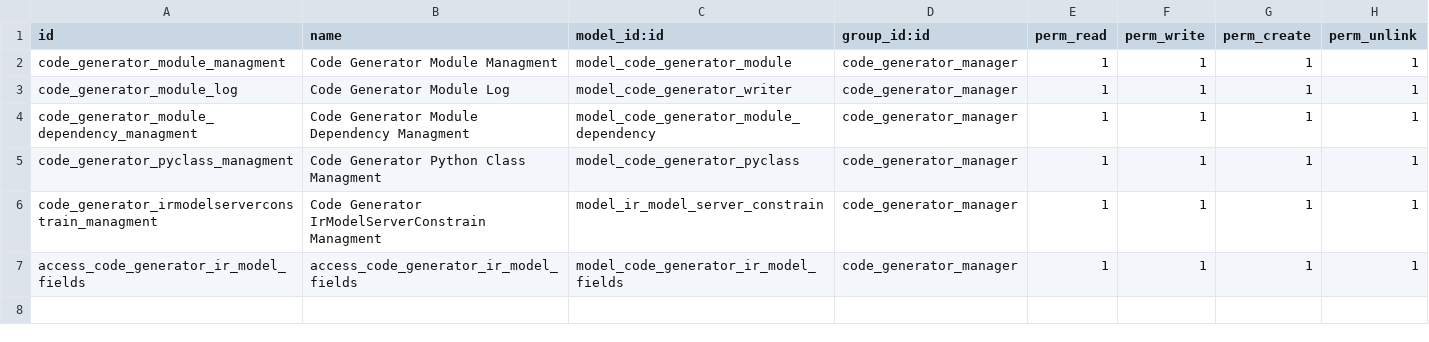
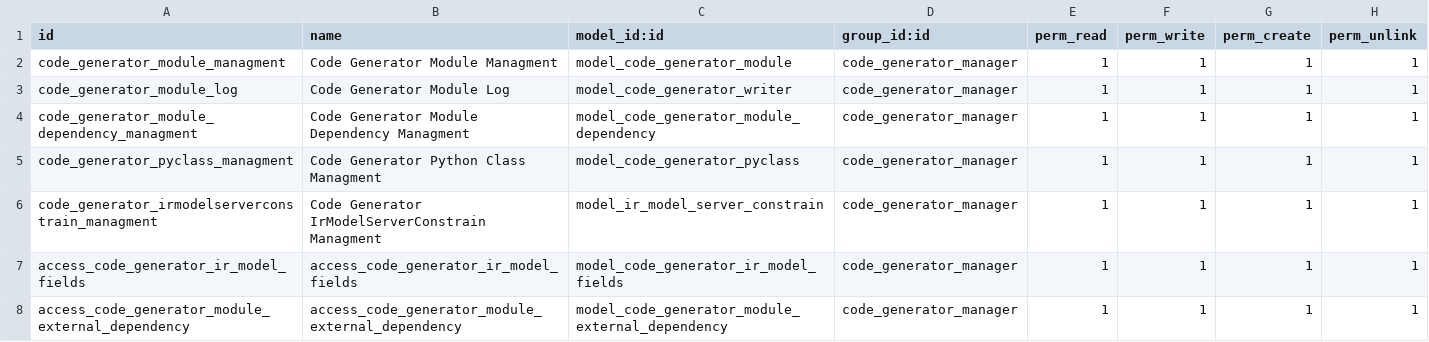
Before and after one commit to TechnoLibre/odoo-code-generator, a CSV file: code_generator/security/ir.model.access.csv, drawn as a sheet; the diff names each change by its address in the sheet, - before the commit and + after, or states it on an @@ line.

Commit message:
[ADD] code_generator: support manifest external dependencies

```diff
--- a/code_generator/security/ir.model.access.csv
+++ b/code_generator/security/ir.model.access.csv
+row 8: access_code_generator_module_external_dependency | access_code_generator_module_external_dependency | model_code_generator_module_external_dependency | code_generator_manager | 1 | 1 | 1 | 1
```
Also changed, not shown: 2 other files.
